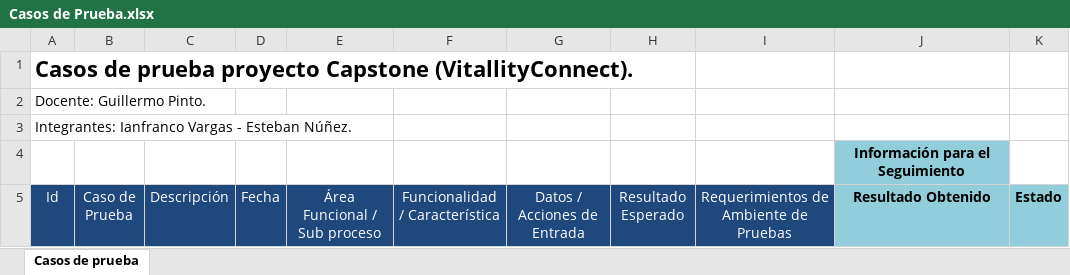
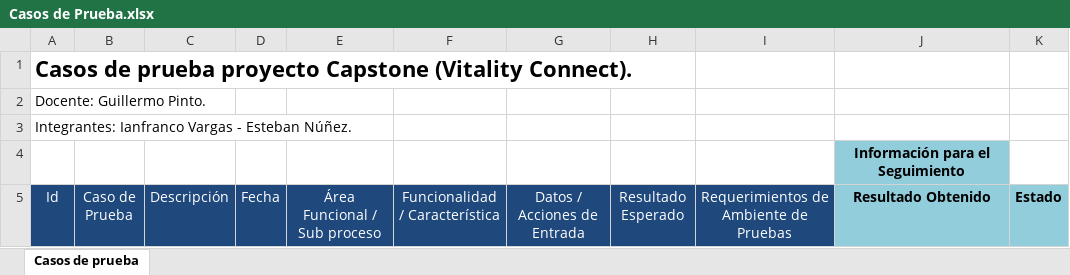
Before and after one commit to eixaufnex/Capstone-005D-Grupo1, an Excel workbook: Fase 2/Evidencias Proyecto/Evidencias de Documentación/Casos de Prueba.xlsx, sheet Casos de prueba, drawn as a sheet; only a part is shown; values as stored, in another font and other column widths than the file's, no borders; charts and pictures not drawn; the diff names each change by its address in the sheet, - before the commit and + after, or states it on an @@ line.

```diff
--- a/Fase 2/Evidencias Proyecto/Evidencias de Documentación/Casos de Prueba.xlsx (sheet Casos de prueba)
+++ b/Fase 2/Evidencias Proyecto/Evidencias de Documentación/Casos de Prueba.xlsx (sheet Casos de prueba)
-A1 (Id): …proyecto Capstone (VitallityConnect).
+A1 (Id): …proyecto Capstone (Vitality Connect).
```
Also changed, not shown: charts or pictures, 18 other files.
